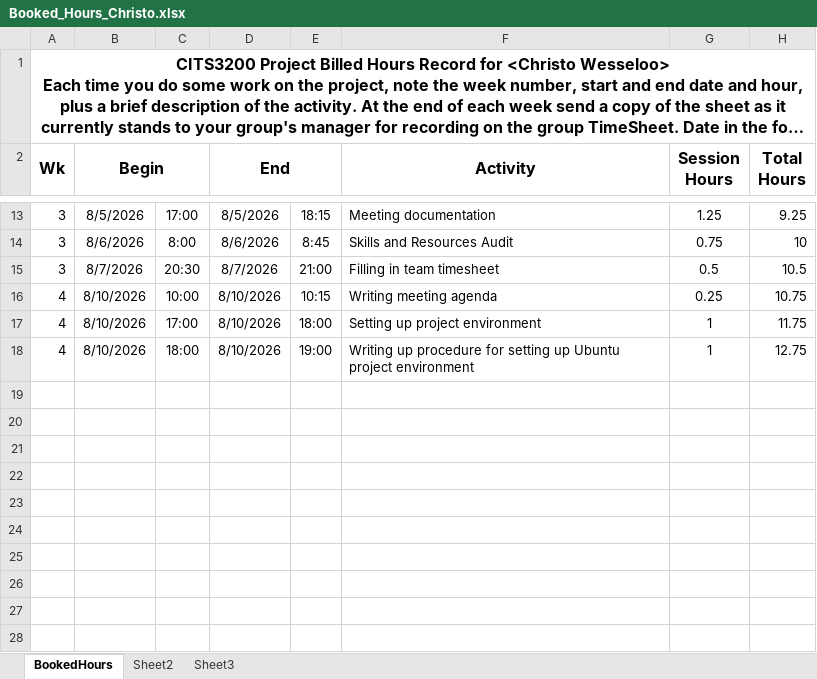
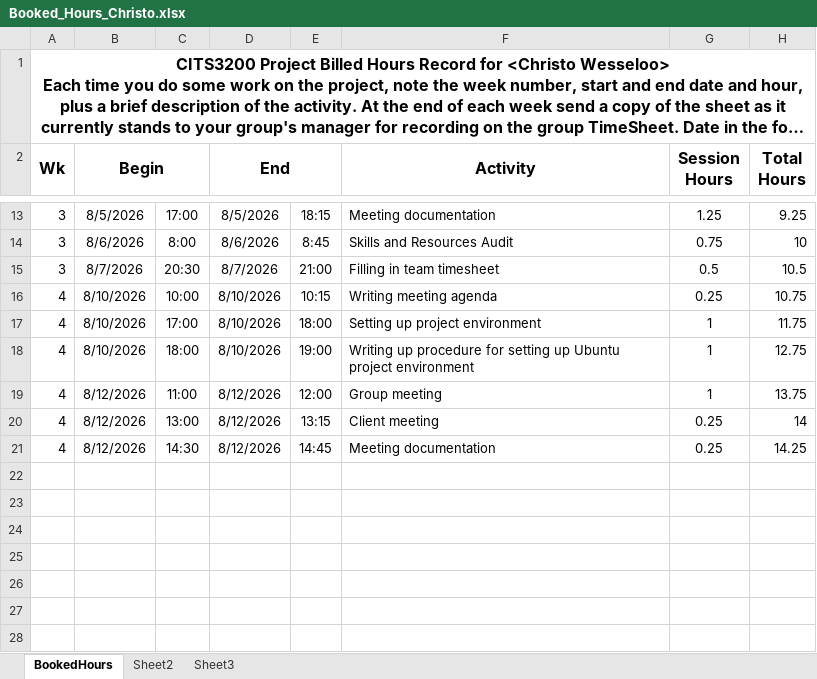
Before and after one commit to A5troGaze/CITS3200_Project, an Excel workbook: Documentation/Week 4/Booked Hours/Booked_Hours_Christo.xlsx, sheet BookedHours, drawn as a sheet; only a part is shown, gaps mark what is left out; long unchanged cells end in …; values as stored, in another font and other column widths than the file's, no borders; the diff names each change by its address in the sheet, - before the commit and + after, or states it on an @@ line.

Commit message:
Meeting Documentation
- Meeting Documentation
- Booked hours update

```diff
--- a/Documentation/Week 4/Booked Hours/Booked_Hours_Christo.xlsx (sheet BookedHours)
+++ b/Documentation/Week 4/Booked Hours/Booked_Hours_Christo.xlsx (sheet BookedHours)
-row 19: (empty)
+row 19: 4 | 8/12/2026 | 11:00 | 8/12/2026 | 12:00 | Group meeting | 1 | 13.75
-row 20: (empty)
+row 20: 4 | 8/12/2026 | 13:00 | 8/12/2026 | 13:15 | Client meeting | 0.25 | 14
-row 21: (empty)
+row 21: 4 | 8/12/2026 | 14:30 | 8/12/2026 | 14:45 | Meeting documentation | 0.25 | 14.25
```
Also changed, not shown: hidden cells, 4 other files.
